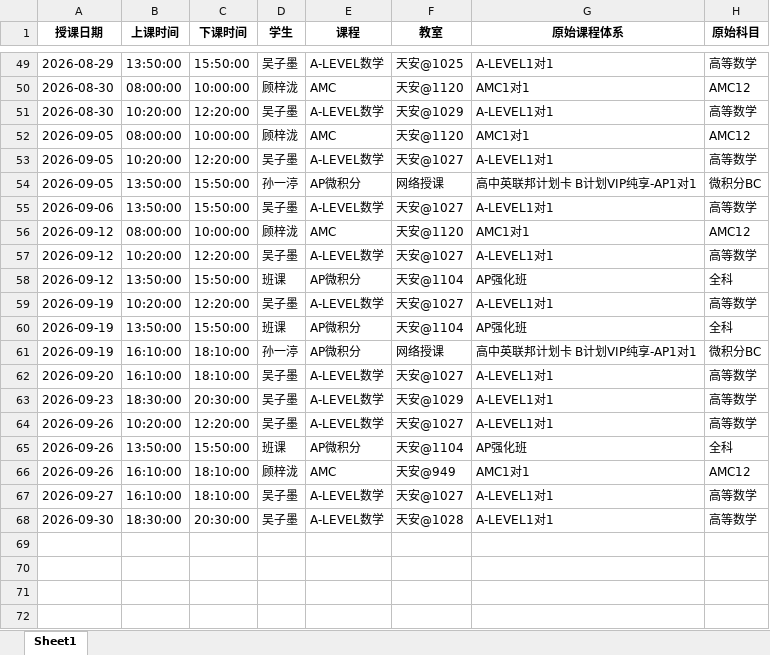
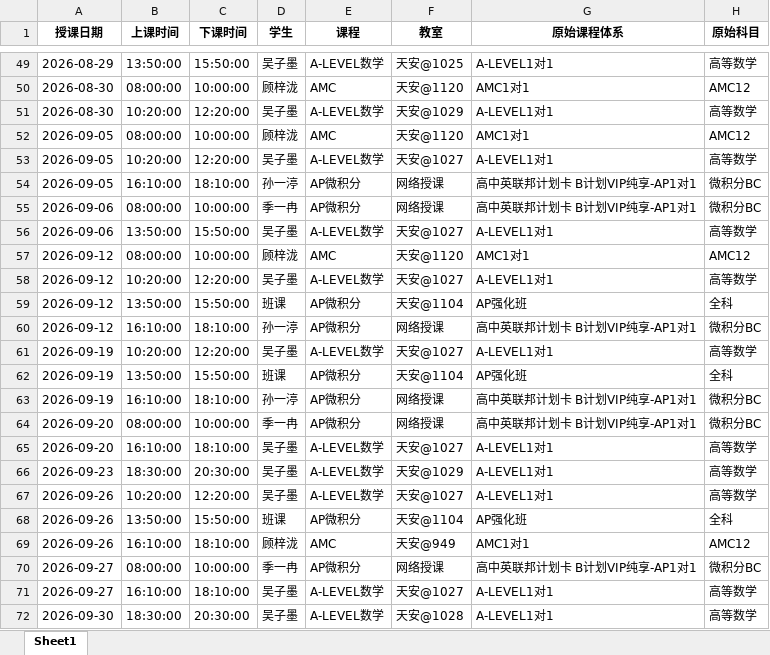
Before and after one commit to xiulikun/course-schedule, an Excel workbook: 彼岸课程.xlsx, sheet Sheet1, drawn as a sheet; only a part is shown, gaps mark what is left out; values as stored, in another font and other column widths than the file's, no borders; the diff names each change by its address in the sheet, - before the commit and + after, or states it on an @@ line.

Commit message:
更新 彼岸课程.xlsx

```diff
--- a/彼岸课程.xlsx (sheet Sheet1)
+++ b/彼岸课程.xlsx (sheet Sheet1)
-B54 (上课时间): 13:50:00
+B54 (上课时间): 16:10:00
-C54 (下课时间): 15:50:00
+C54 (下课时间): 18:10:00
+row 55: 2026-09-06 | 08:00:00 | 10:00:00 | 季一冉 | AP微积分 | 网络授课 | 高中英联邦计划卡 B计划VIP纯享-AP1对1 | 微积分BC
+row 60: 2026-09-12 | 16:10:00 | 18:10:00 | 孙一渟 | AP微积分 | 网络授课 | 高中英联邦计划卡 B计划VIP纯享-AP1对1 | 微积分BC
+row 64: 2026-09-20 | 08:00:00 | 10:00:00 | 季一冉 | AP微积分 | 网络授课 | 高中英联邦计划卡 B计划VIP纯享-AP1对1 | 微积分BC
+row 70: 2026-09-27 | 08:00:00 | 10:00:00 | 季一冉 | AP微积分 | 网络授课 | 高中英联邦计划卡 B计划VIP纯享-AP1对1 | 微积分BC
```
